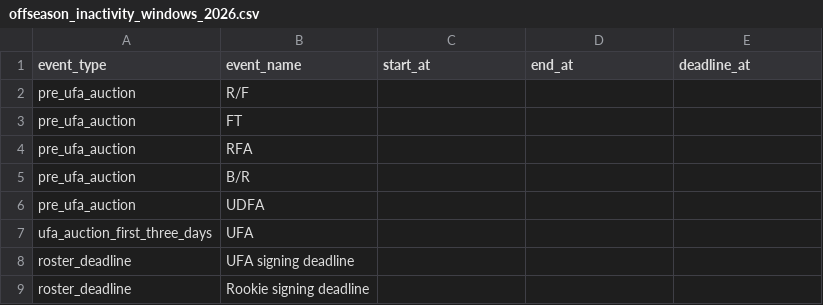
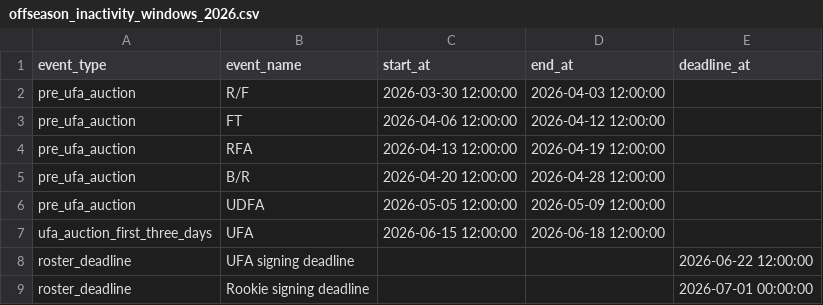
Before and after one commit to TheMathNinja/ADL-GM-Dashboard, a CSV file: data/source/offseason_inactivity_windows_2026.csv, drawn as a sheet.

Commit message:
Configure 2026 offseason inactivity windows

```diff
--- a/data/source/offseason_inactivity_windows_2026.csv
+++ b/data/source/offseason_inactivity_windows_2026.csv
@@ -1,9 +1,9 @@
 event_type,event_name,start_at,end_at,deadline_at
-pre_ufa_auction,R/F,,,
-pre_ufa_auction,FT,,,
-pre_ufa_auction,RFA,,,
-pre_ufa_auction,B/R,,,
-pre_ufa_auction,UDFA,,,
-ufa_auction_first_three_days,UFA,,,
-roster_deadline,UFA signing deadline,,,
-roster_deadline,Rookie signing deadline,,,
+pre_ufa_auction,R/F,2026-03-30 12:00:00,2026-04-03 12:00:00,
+pre_ufa_auction,FT,2026-04-06 12:00:00,2026-04-12 12:00:00,
+pre_ufa_auction,RFA,2026-04-13 12:00:00,2026-04-19 12:00:00,
+pre_ufa_auction,B/R,2026-04-20 12:00:00,2026-04-28 12:00:00,
+pre_ufa_auction,UDFA,2026-05-05 12:00:00,2026-05-09 12:00:00,
+ufa_auction_first_three_days,UFA,2026-06-15 12:00:00,2026-06-18 12:00:00,
+roster_deadline,UFA signing deadline,,,2026-06-22 12:00:00
+roster_deadline,Rookie signing deadline,,,2026-07-01 00:00:00
```
